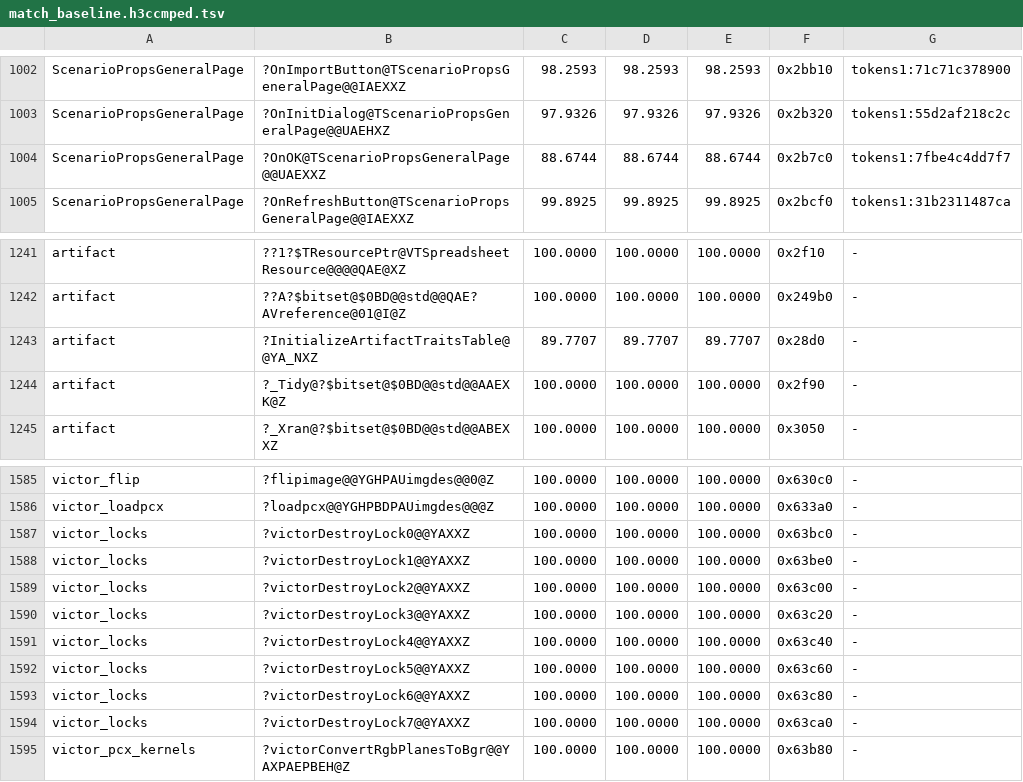
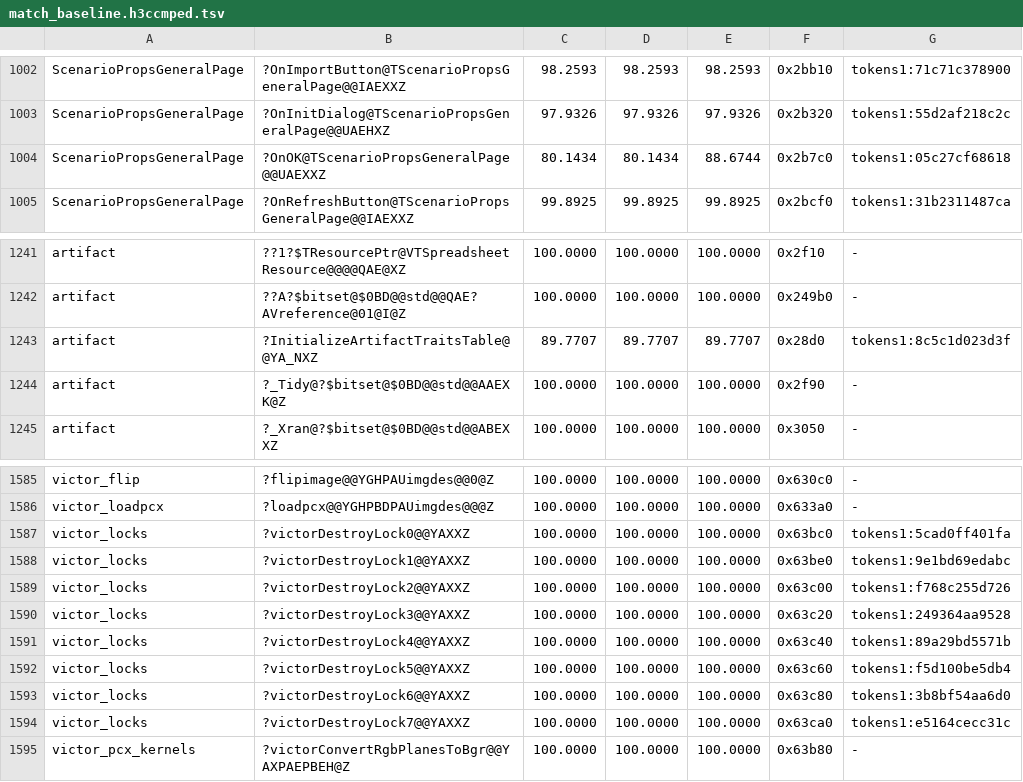
Before and after one commit to philipmendocino/homm3-decomp, a TSV file: config/match_baseline.h3ccmped.tsv, drawn as a sheet; only a part is shown, gaps mark what is left out.

```diff
--- a/config/match_baseline.h3ccmped.tsv
+++ b/config/match_baseline.h3ccmped.tsv
@@ -1003,3 +1003,3 @@ ScenarioPropsGeneralPage	?OnImportButton@TScenarioPropsGeneralPage@@IAEXXZ	98.25
 ScenarioPropsGeneralPage	?OnInitDialog@TScenarioPropsGeneralPage@@UAEHXZ	97.9326	97.9326	97.9326	0x2b320	tokens1:55d2af218c2c
-ScenarioPropsGeneralPage	?OnOK@TScenarioPropsGeneralPage@@UAEXXZ	88.6744	88.6744	88.6744	0x2b7c0	tokens1:7fbe4c4dd7f7
+ScenarioPropsGeneralPage	?OnOK@TScenarioPropsGeneralPage@@UAEXXZ	80.1434	80.1434	88.6744	0x2b7c0	tokens1:05c27cf68618
 ScenarioPropsGeneralPage	?OnRefreshButton@TScenarioPropsGeneralPage@@IAEXXZ	99.8925	99.8925	99.8925	0x2bcf0	tokens1:31b2311487ca
@@ -1242,3 +1242,3 @@ artifact	??1?$TResourcePtr@VTSpreadsheetResource@@@@QAE@XZ	100.0000	100.0000	100
 artifact	??A?$bitset@$0BD@@std@@QAE?AVreference@01@I@Z	100.0000	100.0000	100.0000	0x249b0	-
-artifact	?InitializeArtifactTraitsTable@@YA_NXZ	89.7707	89.7707	89.7707	0x28d0	-
+artifact	?InitializeArtifactTraitsTable@@YA_NXZ	89.7707	89.7707	89.7707	0x28d0	tokens1:8c5c1d023d3f
 artifact	?_Tidy@?$bitset@$0BD@@std@@AAEXK@Z	100.0000	100.0000	100.0000	0x2f90	-
@@ -1586,10 +1586,10 @@ victor_flip	?flipimage@@YGHPAUimgdes@@0@Z	100.0000	100.0000	100.0000	0x630c0	-
 victor_loadpcx	?loadpcx@@YGHPBDPAUimgdes@@@Z	100.0000	100.0000	100.0000	0x633a0	-
-victor_locks	?victorDestroyLock0@@YAXXZ	100.0000	100.0000	100.0000	0x63bc0	-
-victor_locks	?victorDestroyLock1@@YAXXZ	100.0000	100.0000	100.0000	0x63be0	-
-victor_locks	?victorDestroyLock2@@YAXXZ	100.0000	100.0000	100.0000	0x63c00	-
-victor_locks	?victorDestroyLock3@@YAXXZ	100.0000	100.0000	100.0000	0x63c20	-
-victor_locks	?victorDestroyLock4@@YAXXZ	100.0000	100.0000	100.0000	0x63c40	-
-victor_locks	?victorDestroyLock5@@YAXXZ	100.0000	100.0000	100.0000	0x63c60	-
-victor_locks	?victorDestroyLock6@@YAXXZ	100.0000	100.0000	100.0000	0x63c80	-
-victor_locks	?victorDestroyLock7@@YAXXZ	100.0000	100.0000	100.0000	0x63ca0	-
+victor_locks	?victorDestroyLock0@@YAXXZ	100.0000	100.0000	100.0000	0x63bc0	tokens1:5cad0ff401fa
+victor_locks	?victorDestroyLock1@@YAXXZ	100.0000	100.0000	100.0000	0x63be0	tokens1:9e1bd69edabc
+victor_locks	?victorDestroyLock2@@YAXXZ	100.0000	100.0000	100.0000	0x63c00	tokens1:f768c255d726
+victor_locks	?victorDestroyLock3@@YAXXZ	100.0000	100.0000	100.0000	0x63c20	tokens1:249364aa9528
+victor_locks	?victorDestroyLock4@@YAXXZ	100.0000	100.0000	100.0000	0x63c40	tokens1:89a29bd5571b
+victor_locks	?victorDestroyLock5@@YAXXZ	100.0000	100.0000	100.0000	0x63c60	tokens1:f5d100be5db4
+victor_locks	?victorDestroyLock6@@YAXXZ	100.0000	100.0000	100.0000	0x63c80	tokens1:3b8bf54aa6d0
+victor_locks	?victorDestroyLock7@@YAXXZ	100.0000	100.0000	100.0000	0x63ca0	tokens1:e5164cecc31c
 victor_pcx_kernels	?victorConvertRgbPlanesToBgr@@YAXPAEPBEH@Z	100.0000	100.0000	100.0000	0x63b80	-
```
Also changed, not shown: config/match_baseline.h3maped.tsv, config/retail/h3ccmped/placements.tsv, 5 other files.
